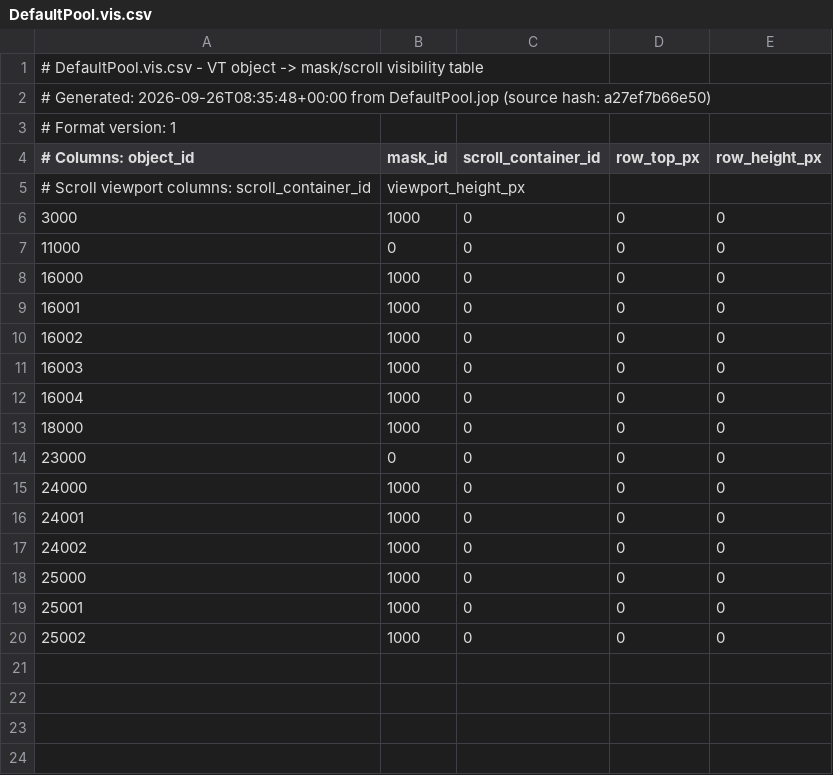
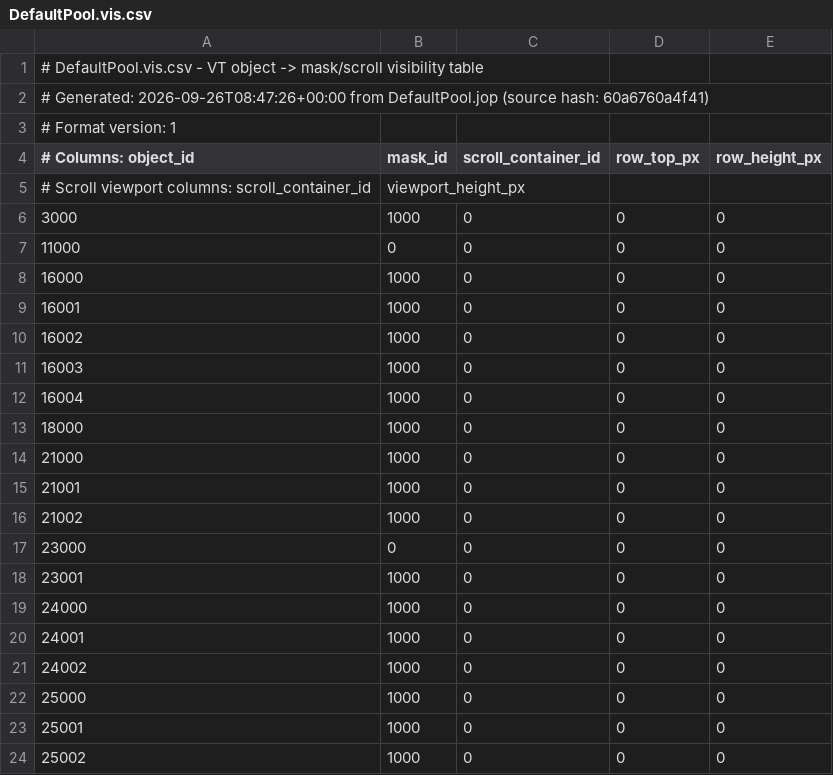
Before and after one commit to Meisterschulen-am-Ostbahnhof-Munchen/4diac_training1, a CSV file: Ventilsteuerung/ISO-DesignerProjects/Workspace_Hysterese_Horizontal/DefaultPool/Output/DefaultPool.vis.csv, drawn as a sheet.

```diff
--- a/Ventilsteuerung/ISO-DesignerProjects/Workspace_Hysterese_Horizontal/DefaultPool/Output/DefaultPool.vis.csv
+++ b/Ventilsteuerung/ISO-DesignerProjects/Workspace_Hysterese_Horizontal/DefaultPool/Output/DefaultPool.vis.csv
@@ -1,3 +1,3 @@
 # DefaultPool.vis.csv - VT object -> mask/scroll visibility table
-# Generated: 2026-09-26T08:35:48+00:00 from DefaultPool.jop (source hash: a27ef7b66e50)
+# Generated: 2026-09-26T08:47:26+00:00 from DefaultPool.jop (source hash: 60a6760a4f41)
 # Format version: 1
@@ -13,3 +13,7 @@
 18000,1000,0,0,0
+21000,1000,0,0,0
+21001,1000,0,0,0
+21002,1000,0,0,0
 23000,0,0,0,0
+23001,1000,0,0,0
 24000,1000,0,0,0
```
Also changed, not shown: Ventilsteuerung/ISO-DesignerProjects/Workspace_Hysterese_Vertikal/DefaultPool/Output/DefaultPool.vis.csv, 24 other files.
